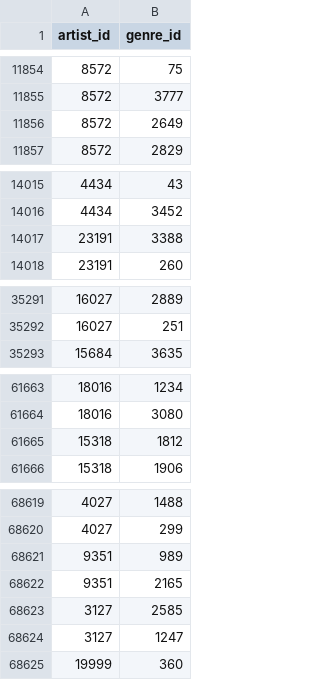
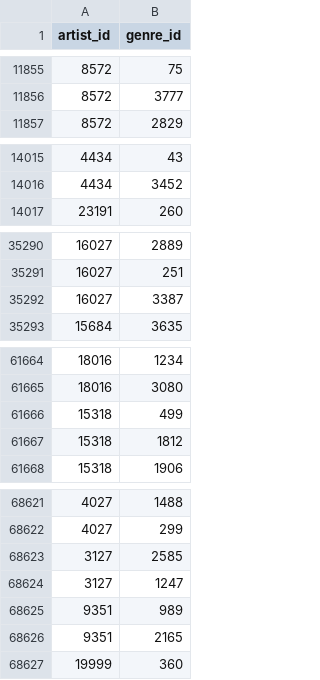
Before and after one commit to youroff/planet_disco, a CSV file: priv/repo/seeds/artist_genres.csv, drawn as a sheet; only a part is shown, gaps mark what is left out; the diff covers the shown part only.

Commit message:
update data

```diff
--- a/priv/repo/seeds/artist_genres.csv
+++ b/priv/repo/seeds/artist_genres.csv
@@ -11855,3 +11856,2 @@ artist_id,genre_id
 8572,3777
-8572,2649
 8572,2829
@@ -14016,3 +14016,2 @@ artist_id,genre_id
 4434,3452
-23191,3388
 23191,260
@@ -35292,2 +35291,3 @@ artist_id,genre_id
 16027,251
+16027,3387
 15684,3635
@@ -61664,2 +61665,3 @@ artist_id,genre_id
 18016,3080
+15318,499
 15318,1812
@@ -68620,6 +68622,6 @@ artist_id,genre_id
 4027,299
-9351,989
-9351,2165
 3127,2585
 3127,1247
+9351,989
+9351,2165
 19999,360
```
Also changed, not shown: 2 added rows and 12 moved rows elsewhere in this file, priv/repo/seeds/genres.csv.
